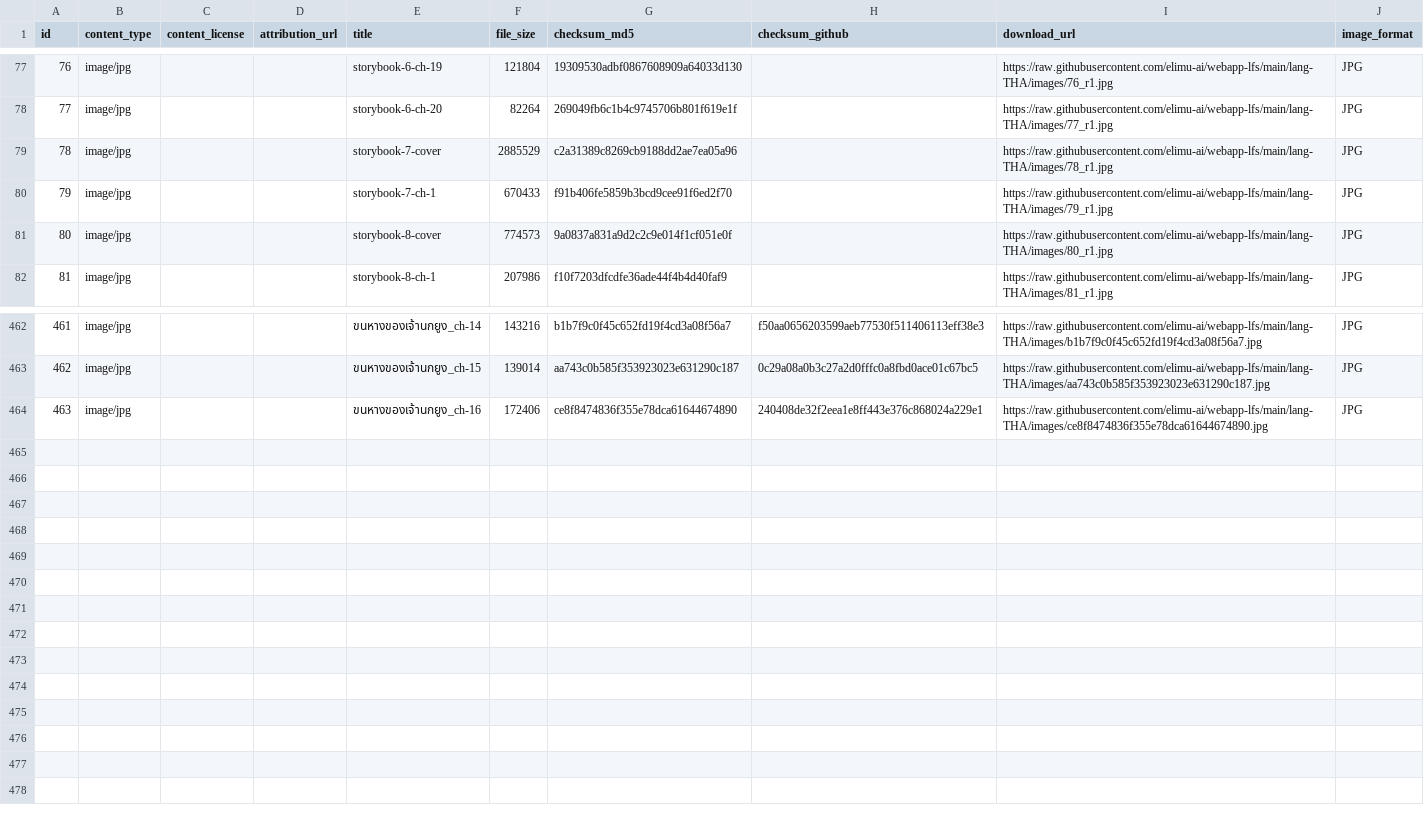
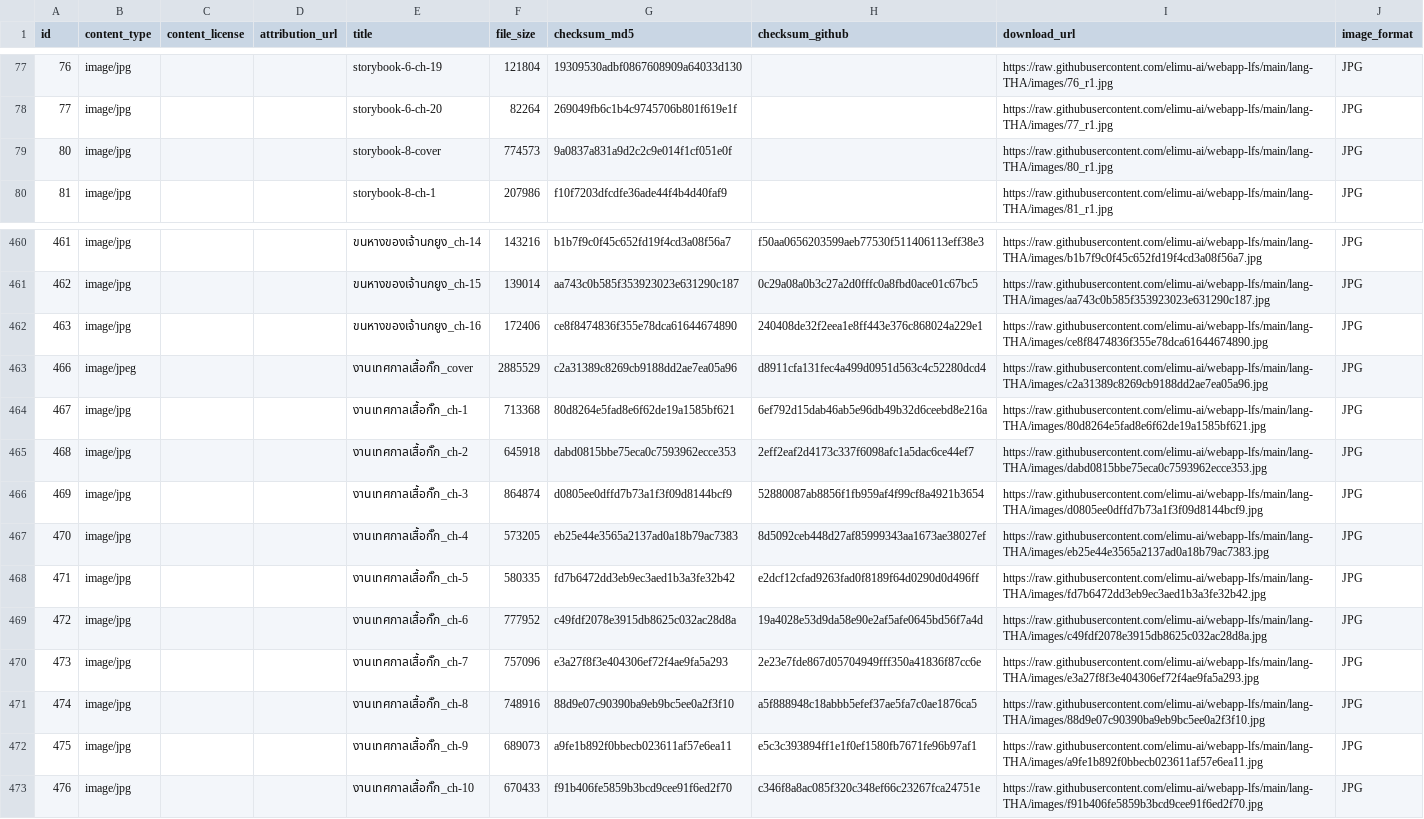
Before and after one commit to elimu-ai/webapp-lfs, a CSV file: lang-THA/images.csv, drawn as a sheet; only a part is shown, gaps mark what is left out; removed rows and columns are numbered as before the commit, all else as after; the diff names each change by its address in the sheet, - before the commit and + after, or states it on an @@ line.

```diff
--- a/lang-THA/images.csv
+++ b/lang-THA/images.csv
-row 79: 78 | image/jpg |  |  | storybook-7-cover | 2885529 | c2a31389c8269cb9188dd2ae7ea05a96 |  | https://raw.githubusercontent.com/elimu-ai/webapp-lfs/main/lang-THA/images/78_r1.jpg | JPG
-row 80: 79 | image/jpg |  |  | storybook-7-ch-1 | 670433 | f91b406fe5859b3bcd9cee91f6ed2f70 |  | https://raw.githubusercontent.com/elimu-ai/webapp-lfs/main/lang-THA/images/79_r1.jpg | JPG
+row 463: 466 | image/jpeg |  |  | งานเทศกาลเสื้อกั๊ก_cover | 2885529 | c2a31389c8269cb9188dd2ae7ea05a96 | d8911cfa131fec4a499d0951d563c4c52280dcd4 | https://raw.githubusercontent.com/elimu-ai/webapp-lfs/main/lang-THA/images/c2a31389c8269cb9188dd2ae7ea05a96.jpg | JPG
+row 464: 467 | image/jpg |  |  | งานเทศกาลเสื้อกั๊ก_ch-1 | 713368 | 80d8264e5fad8e6f62de19a1585bf621 | 6ef792d15dab46ab5e96db49b32d6ceebd8e216a | https://raw.githubusercontent.com/elimu-ai/webapp-lfs/main/lang-THA/images/80d8264e5fad8e6f62de19a1585bf621.jpg | JPG
+row 465: 468 | image/jpg |  |  | งานเทศกาลเสื้อกั๊ก_ch-2 | 645918 | dabd0815bbe75eca0c7593962ecce353 | 2eff2eaf2d4173c337f6098afc1a5dac6ce44ef7 | https://raw.githubusercontent.com/elimu-ai/webapp-lfs/main/lang-THA/images/dabd0815bbe75eca0c7593962ecce353.jpg | JPG
+row 466: 469 | image/jpg |  |  | งานเทศกาลเสื้อกั๊ก_ch-3 | 864874 | d0805ee0dffd7b73a1f3f09d8144bcf9 | 52880087ab8856f1fb959af4f99cf8a4921b3654 | https://raw.githubusercontent.com/elimu-ai/webapp-lfs/main/lang-THA/images/d0805ee0dffd7b73a1f3f09d8144bcf9.jpg | JPG
+row 467: 470 | image/jpg |  |  | งานเทศกาลเสื้อกั๊ก_ch-4 | 573205 | eb25e44e3565a2137ad0a18b79ac7383 | 8d5092ceb448d27af85999343aa1673ae38027ef | https://raw.githubusercontent.com/elimu-ai/webapp-lfs/main/lang-THA/images/eb25e44e3565a2137ad0a18b79ac7383.jpg | JPG
+row 468: 471 | image/jpg |  |  | งานเทศกาลเสื้อกั๊ก_ch-5 | 580335 | fd7b6472dd3eb9ec3aed1b3a3fe32b42 | e2dcf12cfad9263fad0f8189f64d0290d0d496ff | https://raw.githubusercontent.com/elimu-ai/webapp-lfs/main/lang-THA/images/fd7b6472dd3eb9ec3aed1b3a3fe32b42.jpg | JPG
+row 469: 472 | image/jpg |  |  | งานเทศกาลเสื้อกั๊ก_ch-6 | 777952 | c49fdf2078e3915db8625c032ac28d8a | 19a4028e53d9da58e90e2af5afe0645bd56f7a4d | https://raw.githubusercontent.com/elimu-ai/webapp-lfs/main/lang-THA/images/c49fdf2078e3915db8625c032ac28d8a.jpg | JPG
+row 470: 473 | image/jpg |  |  | งานเทศกาลเสื้อกั๊ก_ch-7 | 757096 | e3a27f8f3e404306ef72f4ae9fa5a293 | 2e23e7fde867d05704949fff350a41836f87cc6e | https://raw.githubusercontent.com/elimu-ai/webapp-lfs/main/lang-THA/images/e3a27f8f3e404306ef72f4ae9fa5a293.jpg | JPG
+row 471: 474 | image/jpg |  |  | งานเทศกาลเสื้อกั๊ก_ch-8 | 748916 | 88d9e07c90390ba9eb9bc5ee0a2f3f10 | a5f888948c18abbb5efef37ae5fa7c0ae1876ca5 | https://raw.githubusercontent.com/elimu-ai/webapp-lfs/main/lang-THA/images/88d9e07c90390ba9eb9bc5ee0a2f3f10.jpg | JPG
+row 472: 475 | image/jpg |  |  | งานเทศกาลเสื้อกั๊ก_ch-9 | 689073 | a9fe1b892f0bbecb023611af57e6ea11 | e5c3c393894ff1e1f0ef1580fb7671fe96b97af1 | https://raw.githubusercontent.com/elimu-ai/webapp-lfs/main/lang-THA/images/a9fe1b892f0bbecb023611af57e6ea11.jpg | JPG
+row 473: 476 | image/jpg |  |  | งานเทศกาลเสื้อกั๊ก_ch-10 | 670433 | f91b406fe5859b3bcd9cee91f6ed2f70 | c346f8a8ac085f320c348ef66c23267fca24751e | https://raw.githubusercontent.com/elimu-ai/webapp-lfs/main/lang-THA/images/f91b406fe5859b3bcd9cee91f6ed2f70.jpg | JPG
```
Also changed, not shown: lang-ENG/emojis.csv, lang-HIN/emojis.csv, 8 other files.
